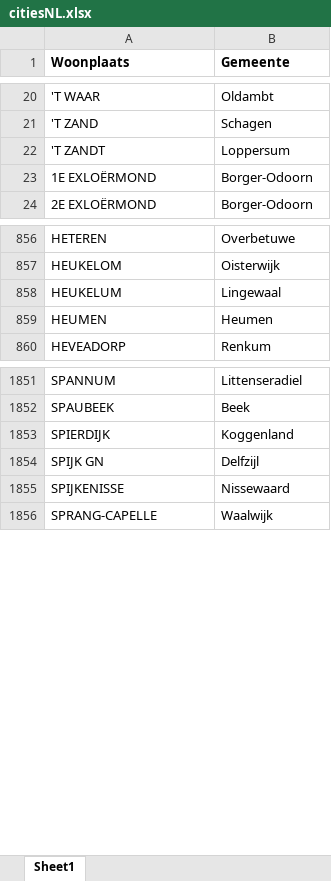
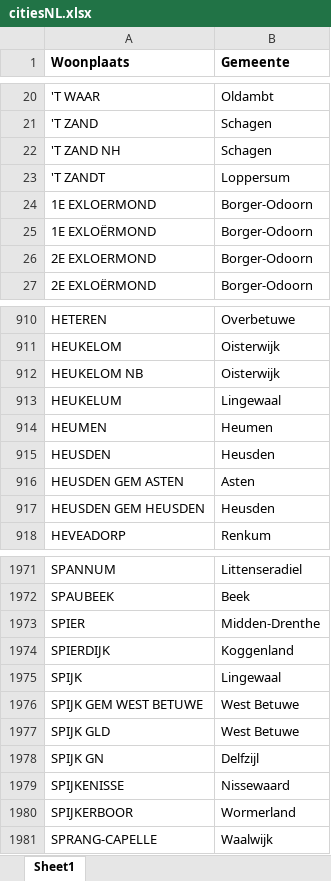
Before and after one commit to rusne/lma-data-pipeline, an Excel workbook: Spatial_data/citiesNL.xlsx, sheet Sheet1, drawn as a sheet; only a part is shown, gaps mark what is left out; values as stored, in another font and other column widths than the file's, no borders; the diff covers the shown part only; the diff names each change by its address in the sheet, - before the commit and + after, or states it on an @@ line.

```diff
--- a/Spatial_data/citiesNL.xlsx (sheet Sheet1)
+++ b/Spatial_data/citiesNL.xlsx (sheet Sheet1)
+row 22: 'T ZAND NH | Schagen
+row 24: 1E EXLOERMOND | Borger-Odoorn
+row 26: 2E EXLOERMOND | Borger-Odoorn
+row 912: HEUKELOM NB | Oisterwijk
@@ row 2381 moved to row 915: HEUSDEN @@
+row 916: HEUSDEN GEM ASTEN | Asten
+row 917: HEUSDEN GEM HEUSDEN | Heusden
@@ row 2412 moved to row 1973: SPIER @@
@@ row 2413 moved to row 1975: SPIJK @@
+row 1976: SPIJK GEM WEST BETUWE | West Betuwe
+row 1977: SPIJK GLD | West Betuwe
@@ row 2414 moved to row 1980: SPIJKERBOOR @@
```
Also changed, not shown: 81 added rows and 67 moved rows elsewhere in this sheet.
